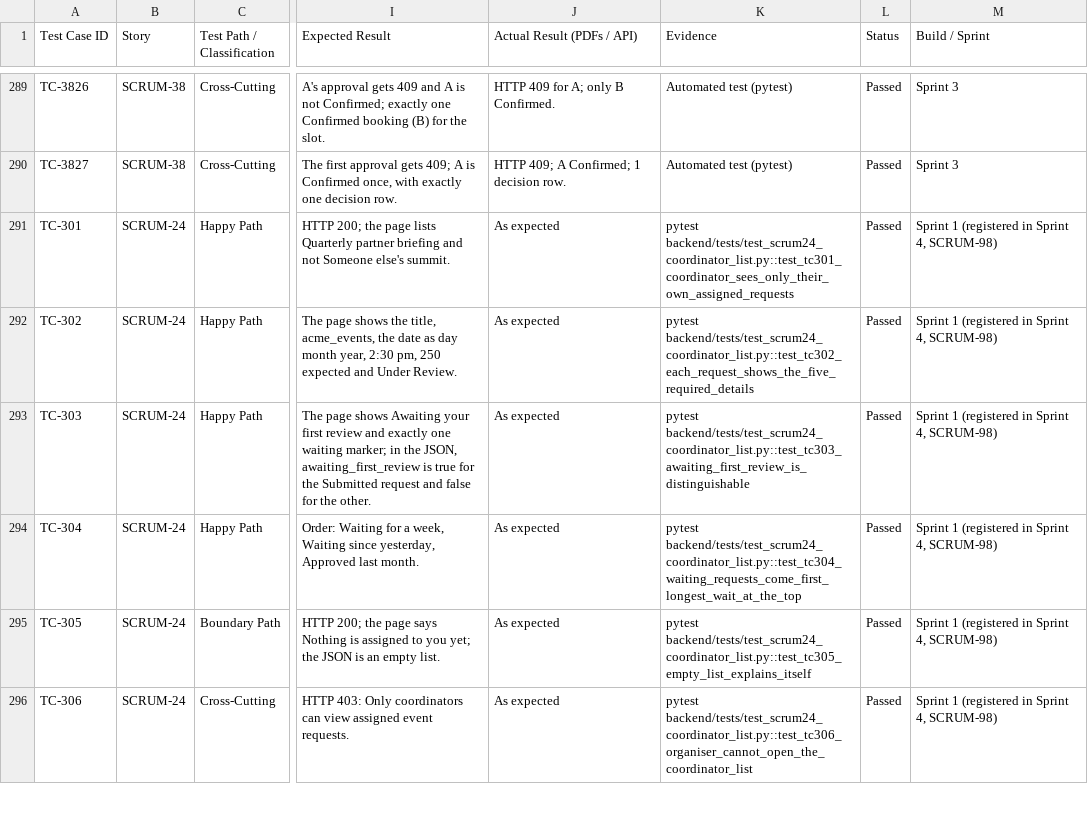
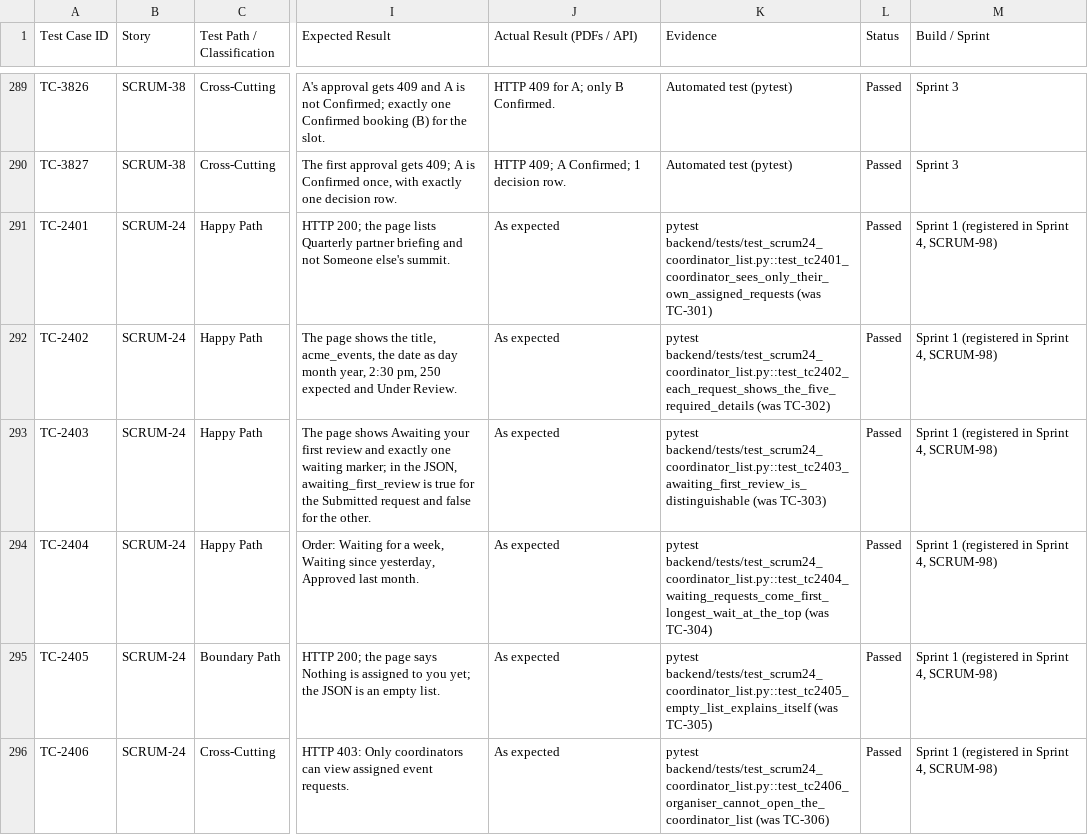
Before and after one commit to elnathanshee/spm, a CSV file: docs/TEST_CASES.csv, drawn as a sheet; only a part is shown, gaps mark what is left out; the diff covers the shown part only; the diff names each change by its address in the sheet, - before the commit and + after, or states it on an @@ line.

```diff
--- a/docs/TEST_CASES.csv
+++ b/docs/TEST_CASES.csv
-A291 (Test Case ID): TC-301
+A291 (Test Case ID): TC-2401
-K291 (Evidence): pytest backend/tests/test_scrum24_coordinator_list.py::test_tc301_coordinator_sees_only_their_own_assigned_requests
+K291 (Evidence): pytest backend/tests/test_scrum24_coordinator_list.py::test_tc2401_coordinator_sees_only_their_own_assigned_requests (was TC-301)
-A292 (Test Case ID): TC-302
+A292 (Test Case ID): TC-2402
-K292 (Evidence): pytest backend/tests/test_scrum24_coordinator_list.py::test_tc302_each_request_shows_the_five_required_details
+K292 (Evidence): pytest backend/tests/test_scrum24_coordinator_list.py::test_tc2402_each_request_shows_the_five_required_details (was TC-302)
-A293 (Test Case ID): TC-303
+A293 (Test Case ID): TC-2403
-K293 (Evidence): pytest backend/tests/test_scrum24_coordinator_list.py::test_tc303_awaiting_first_review_is_distinguishable
+K293 (Evidence): pytest backend/tests/test_scrum24_coordinator_list.py::test_tc2403_awaiting_first_review_is_distinguishable (was TC-303)
-A294 (Test Case ID): TC-304
+A294 (Test Case ID): TC-2404
-K294 (Evidence): pytest backend/tests/test_scrum24_coordinator_list.py::test_tc304_waiting_requests_come_first_longest_wait_at_the_top
+K294 (Evidence): pytest backend/tests/test_scrum24_coordinator_list.py::test_tc2404_waiting_requests_come_first_longest_wait_at_the_top (was TC-304)
-A295 (Test Case ID): TC-305
+A295 (Test Case ID): TC-2405
-K295 (Evidence): pytest backend/tests/test_scrum24_coordinator_list.py::test_tc305_empty_list_explains_itself
+K295 (Evidence): pytest backend/tests/test_scrum24_coordinator_list.py::test_tc2405_empty_list_explains_itself (was TC-305)
-A296 (Test Case ID): TC-306
+A296 (Test Case ID): TC-2406
-K296 (Evidence): pytest backend/tests/test_scrum24_coordinator_list.py::test_tc306_organiser_cannot_open_the_coordinator_list
+K296 (Evidence): pytest backend/tests/test_scrum24_coordinator_list.py::test_tc2406_organiser_cannot_open_the_coordinator_list (was TC-306)
```
Also changed, not shown: 10 edited cells elsewhere in this file, 3 other files.
